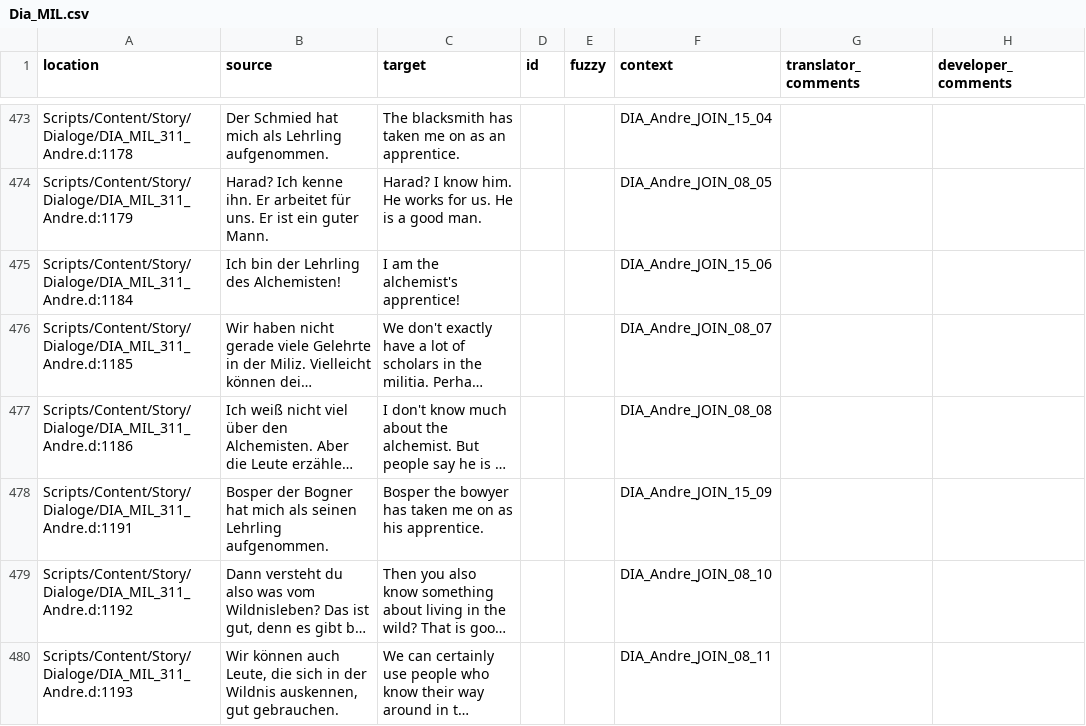
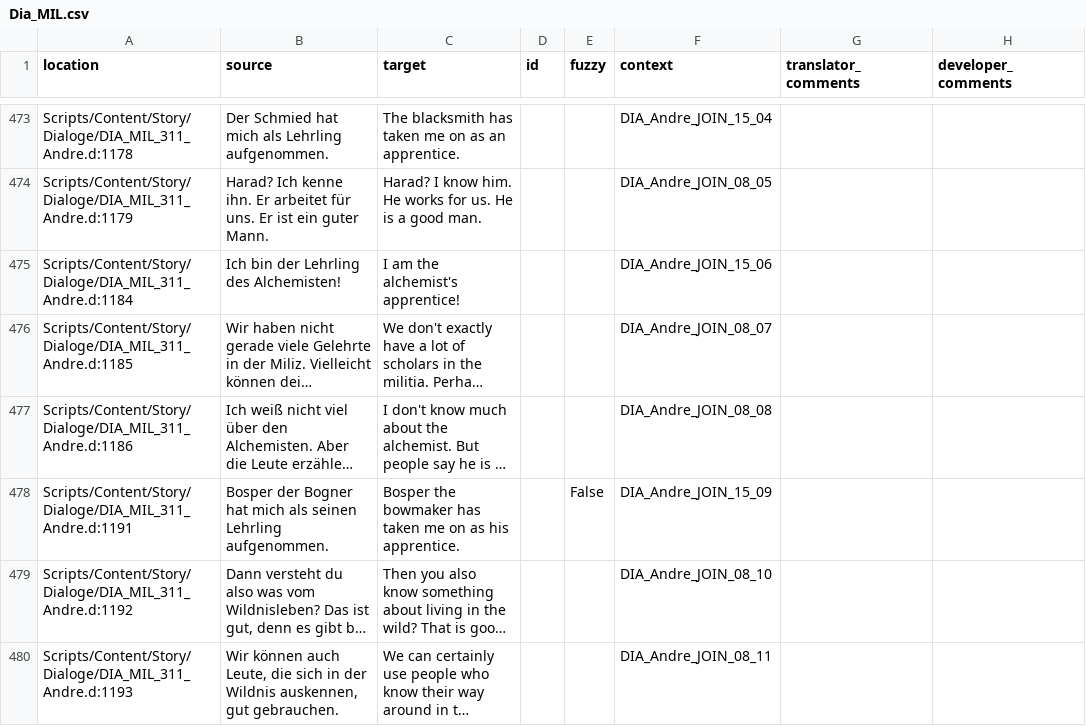
Before and after one commit to auronen/Gothic-2-localization, a CSV file: .translations/en/Dia_MIL.csv, drawn as a sheet; only a part is shown, gaps mark what is left out; long unchanged cells end in …; the diff covers the shown part only; the diff names each change by its address in the sheet, - before the commit and + after, or states it on an @@ line.

Commit message:
Translated using Weblate (English)
Currently translated at 100.0% (1030 of 1030 strings)

Translation: Gothic 2: Night of the Raven/Dia_MIL
Translate-URL: http://weblate.cokoliv.eu/projects/gothic-2-night-of-the-raven/dia_mil/en/

```diff
--- a/.translations/en/Dia_MIL.csv
+++ b/.translations/en/Dia_MIL.csv
-C478 (target): Bosper the bowyer has taken…
+C478 (target): Bosper the bowmaker has taken…
-E478 (fuzzy): (empty)
+E478 (fuzzy): False
```
Also changed, not shown: 8 edited cells elsewhere in this file.
